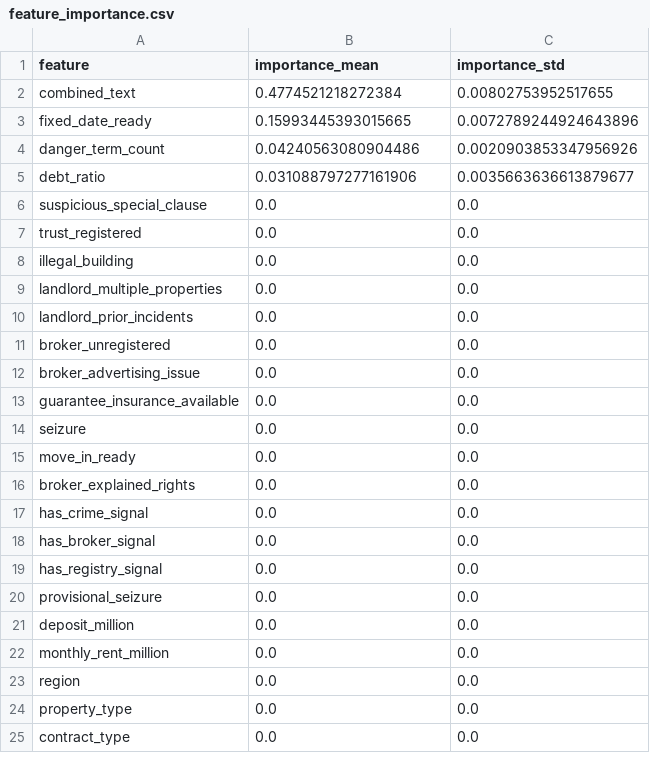
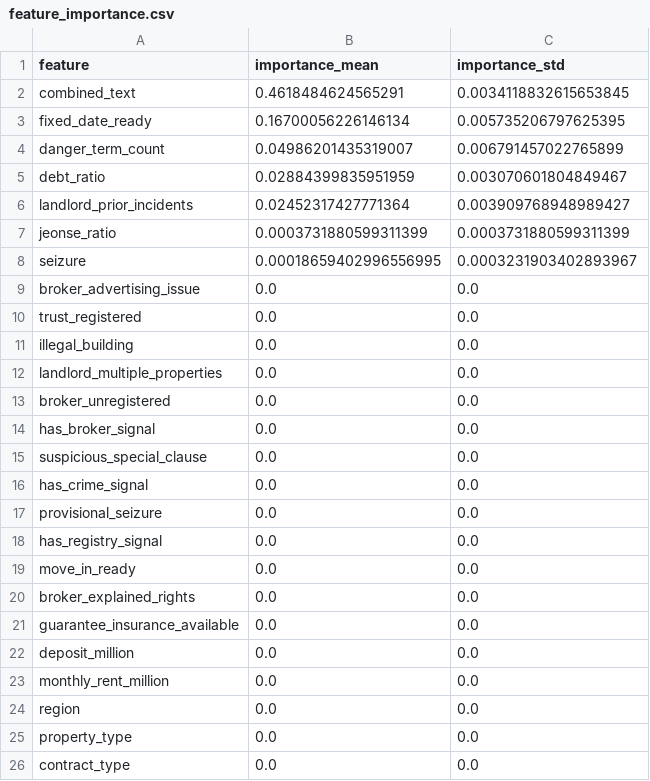
Before and after one commit to bssm-oss/legallearn, a CSV file: 학습과정/feature_importance.csv, drawn as a sheet; only a part is shown; the diff covers the shown part only.

```diff
--- a/학습과정/feature_importance.csv
+++ b/학습과정/feature_importance.csv
@@ -1,7 +1,10 @@
 feature,importance_mean,importance_std
-combined_text,0.4774521218272384,0.00802753952517655
-fixed_date_ready,0.15993445393015665,0.0072789244924643896
-danger_term_count,0.04240563080904486,0.0020903853347956926
-debt_ratio,0.031088797277161906,0.0035663636613879677
-suspicious_special_clause,0.0,0.0
+combined_text,0.4618484624565291,0.0034118832615653845
+fixed_date_ready,0.16700056226146134,0.005735206797625395
+danger_term_count,0.04986201435319007,0.006791457022765899
+debt_ratio,0.02884399835951959,0.003070601804849467
+landlord_prior_incidents,0.02452317427771364,0.003909768948989427
+jeonse_ratio,0.0003731880599311399,0.0003731880599311399
+seizure,0.00018659402996556995,0.0003231903402893967
+broker_advertising_issue,0.0,0.0
 trust_registered,0.0,0.0
@@ -9,13 +12,11 @@ illegal_building,0.0,0.0
 landlord_multiple_properties,0.0,0.0
-landlord_prior_incidents,0.0,0.0
 broker_unregistered,0.0,0.0
-broker_advertising_issue,0.0,0.0
-guarantee_insurance_available,0.0,0.0
-seizure,0.0,0.0
+has_broker_signal,0.0,0.0
+suspicious_special_clause,0.0,0.0
+has_crime_signal,0.0,0.0
+provisional_seizure,0.0,0.0
+has_registry_signal,0.0,0.0
 move_in_ready,0.0,0.0
 broker_explained_rights,0.0,0.0
-has_crime_signal,0.0,0.0
-has_broker_signal,0.0,0.0
-has_registry_signal,0.0,0.0
-provisional_seizure,0.0,0.0
+guarantee_insurance_available,0.0,0.0
 deposit_million,0.0,0.0
```
Also changed, not shown: 3 added rows, 4 removed rows and 2 edited cells elsewhere in this file, 데이터/manual_test_scenarios.csv, 학습과정/manual_scenario_predictions.csv, 13 other files.
